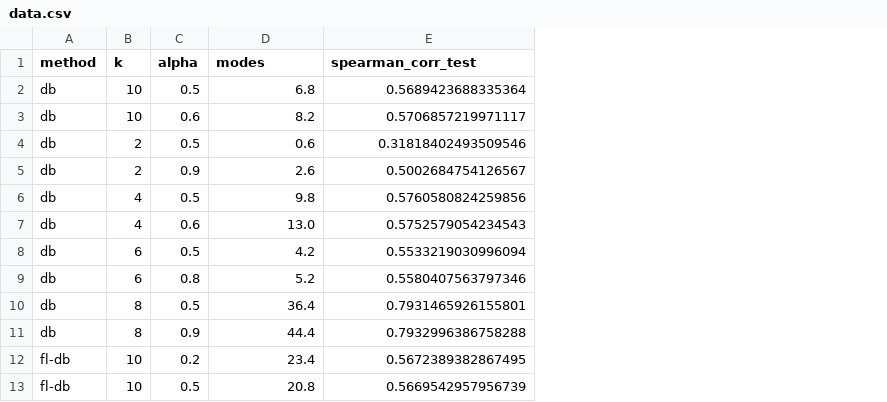
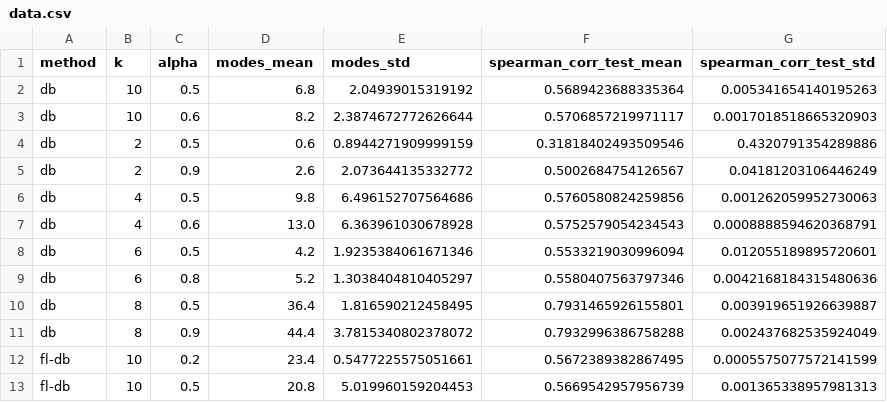
Before and after one commit to DAntyNoel/aGFN, a CSV file: 2-bit/results/data.csv, drawn as a sheet; only a part is shown; addresses are those after the commit; the diff names each change by its address in the sheet, - before the commit and + after, or states it on an @@ line.

```diff
--- a/2-bit/results/data.csv
+++ b/2-bit/results/data.csv
+column E (modes_std), rows 2-13: 2.04939015319192 | 2.3874672772626644 | 0.8944271909999159 | 2.073644135332772 | 6.496152707564686 | 6.363961030678928 | 1.9235384061671346 | 1.3038404810405297 | 1.816590212458495 | 3.7815340802378072 | 0.5477225575051661 | 5.019960159204453
+column G (spearman_corr_test_std), rows 2-13: 0.005341654140195263 | 0.0017018518665320903 | 0.4320791354289886 | 0.04181203106446249 | 0.001262059952730063 | 0.0008888594620368791 | 0.012055189895720601 | 0.0042168184315480636 | 0.003919651926639887 | 0.002437682535924049 | 0.0005575077572141599 | 0.001365338957981313
-D1: modes
+D1: modes_mean
-F1: spearman_corr_test
+F1: spearman_corr_test_mean
```
Also changed, not shown: 2-bit/side_product/baseline_alpha0.5_data.csv, 2-bit/side_product/best_alpha_data.csv, 1 other file.
